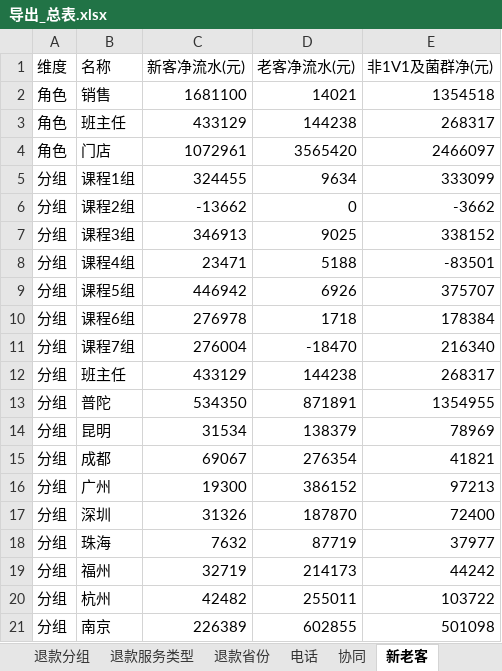
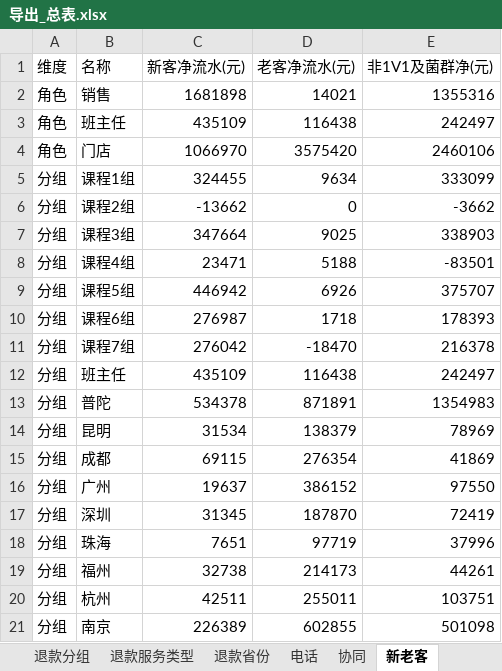
Before and after one commit to fannyqian/my-dashbord-for-guanxin, an Excel workbook: 导出_总表.xlsx, sheet 新老客, drawn as a sheet; only a part is shown; values as stored, in another font and other column widths than the file's, no borders; the diff covers the shown part only; the diff names each change by its address in the sheet, - before the commit and + after, or states it on an @@ line.

```diff
--- a/导出_总表.xlsx (sheet 新老客)
+++ b/导出_总表.xlsx (sheet 新老客)
-C2 (新客净流水(元)): 1681100
+C2 (新客净流水(元)): 1681898
-E2 (非1V1及菌群净(元)): 1354518
+E2 (非1V1及菌群净(元)): 1355316
-C3 (新客净流水(元)): 433129
+C3 (新客净流水(元)): 435109
-D3 (老客净流水(元)): 144238
+D3 (老客净流水(元)): 116438
-E3 (非1V1及菌群净(元)): 268317
+E3 (非1V1及菌群净(元)): 242497
-C4 (新客净流水(元)): 1072961
+C4 (新客净流水(元)): 1066970
-D4 (老客净流水(元)): 3565420
+D4 (老客净流水(元)): 3575420
-E4 (非1V1及菌群净(元)): 2466097
+E4 (非1V1及菌群净(元)): 2460106
-C7 (新客净流水(元)): 346913
+C7 (新客净流水(元)): 347664
-E7 (非1V1及菌群净(元)): 338152
+E7 (非1V1及菌群净(元)): 338903
-C10 (新客净流水(元)): 276978
+C10 (新客净流水(元)): 276987
-E10 (非1V1及菌群净(元)): 178384
+E10 (非1V1及菌群净(元)): 178393
-C11 (新客净流水(元)): 276004
+C11 (新客净流水(元)): 276042
-E11 (非1V1及菌群净(元)): 216340
+E11 (非1V1及菌群净(元)): 216378
-C12 (新客净流水(元)): 433129
+C12 (新客净流水(元)): 435109
-D12 (老客净流水(元)): 144238
+D12 (老客净流水(元)): 116438
-E12 (非1V1及菌群净(元)): 268317
+E12 (非1V1及菌群净(元)): 242497
-C13 (新客净流水(元)): 534350
+C13 (新客净流水(元)): 534378
-E13 (非1V1及菌群净(元)): 1354955
+E13 (非1V1及菌群净(元)): 1354983
-C15 (新客净流水(元)): 69067
+C15 (新客净流水(元)): 69115
-E15 (非1V1及菌群净(元)): 41821
+E15 (非1V1及菌群净(元)): 41869
-C16 (新客净流水(元)): 19300
+C16 (新客净流水(元)): 19637
-E16 (非1V1及菌群净(元)): 97213
+E16 (非1V1及菌群净(元)): 97550
-C17 (新客净流水(元)): 31326
+C17 (新客净流水(元)): 31345
-E17 (非1V1及菌群净(元)): 72400
+E17 (非1V1及菌群净(元)): 72419
-C18 (新客净流水(元)): 7632
+C18 (新客净流水(元)): 7651
-D18 (老客净流水(元)): 87719
+D18 (老客净流水(元)): 97719
-E18 (非1V1及菌群净(元)): 37977
+E18 (非1V1及菌群净(元)): 37996
-C19 (新客净流水(元)): 32719
+C19 (新客净流水(元)): 32738
-E19 (非1V1及菌群净(元)): 44242
+E19 (非1V1及菌群净(元)): 44261
-C20 (新客净流水(元)): 42482
+C20 (新客净流水(元)): 42511
-E20 (非1V1及菌群净(元)): 103722
+E20 (非1V1及菌群净(元)): 103751
```
Also changed, not shown: 7 edited cells elsewhere in this sheet, sheet 总表, sheet 线上个人, sheet 线下个案, 产品分析_导出.xlsx, 导出_按分组.xlsx, 5 other files.
